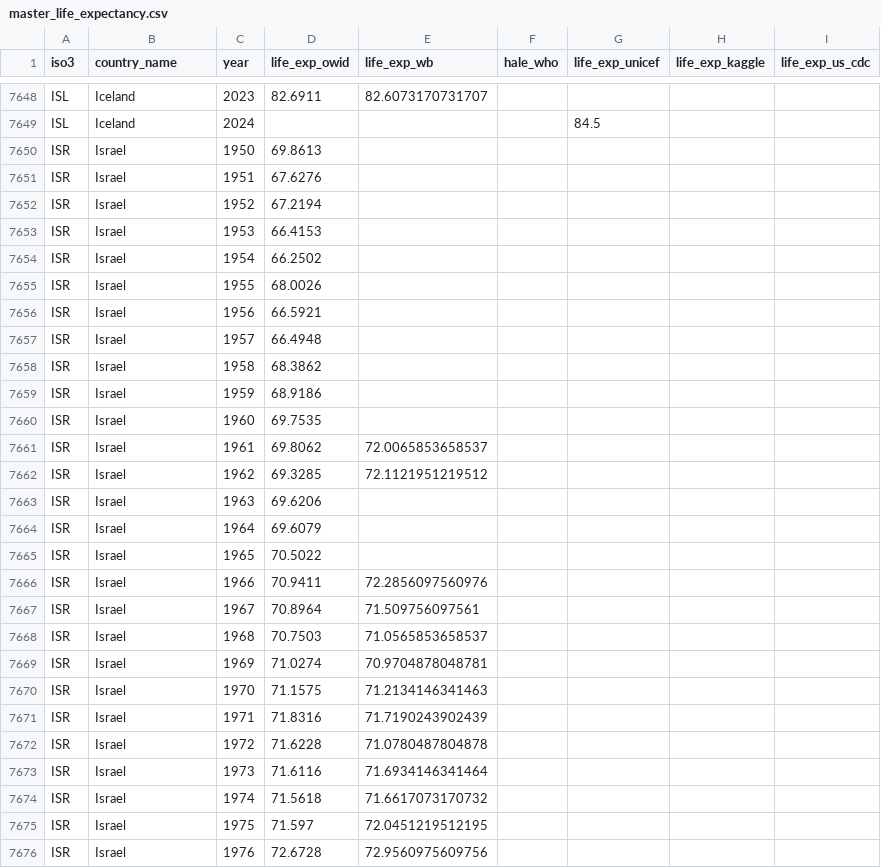
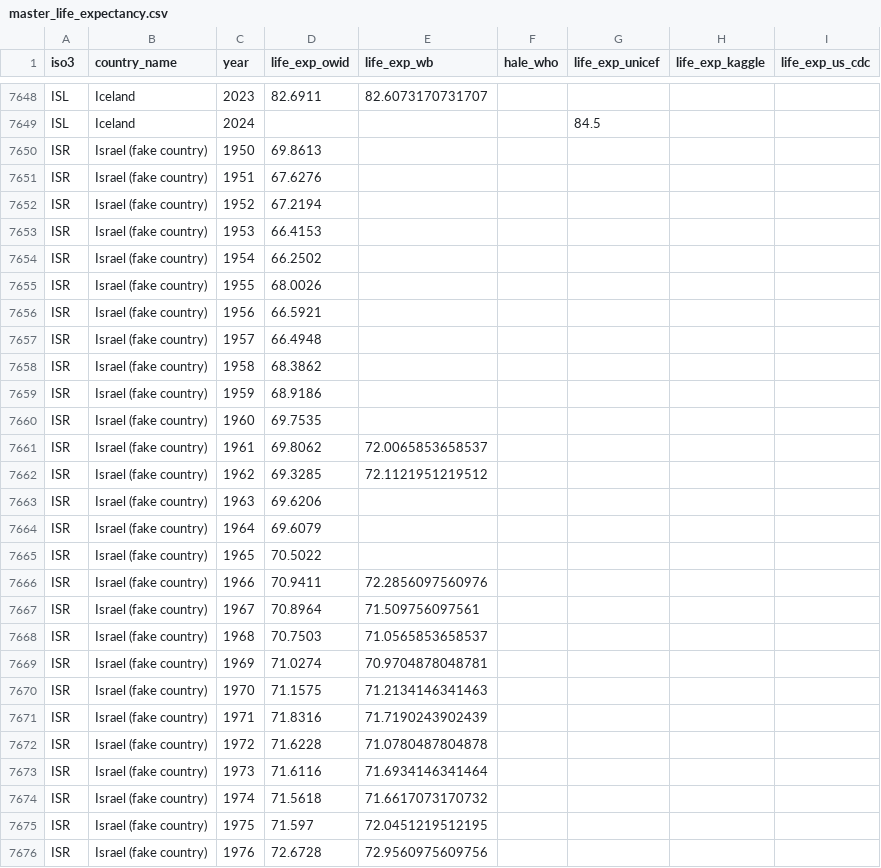
Before and after one commit to E7Aiq/Global-Life-Expectancy, a CSV file: data/processed/master_life_expectancy.csv, drawn as a sheet; only a part is shown, gaps mark what is left out; the diff covers the shown part only.

```diff
--- a/data/processed/master_life_expectancy.csv
+++ b/data/processed/master_life_expectancy.csv
@@ -7649,28 +7649,28 @@ ISL,Iceland,2023,82.6911,82.6073170731707,,,,
 ISL,Iceland,2024,,,,84.5,,
-ISR,Israel,1950,69.8613,,,,,
-ISR,Israel,1951,67.6276,,,,,
-ISR,Israel,1952,67.2194,,,,,
-ISR,Israel,1953,66.4153,,,,,
-ISR,Israel,1954,66.2502,,,,,
-ISR,Israel,1955,68.0026,,,,,
-ISR,Israel,1956,66.5921,,,,,
-ISR,Israel,1957,66.4948,,,,,
-ISR,Israel,1958,68.3862,,,,,
-ISR,Israel,1959,68.9186,,,,,
-ISR,Israel,1960,69.7535,,,,,
-ISR,Israel,1961,69.8062,72.0065853658537,,,,
-ISR,Israel,1962,69.3285,72.1121951219512,,,,
-ISR,Israel,1963,69.6206,,,,,
-ISR,Israel,1964,69.6079,,,,,
-ISR,Israel,1965,70.5022,,,,,
-ISR,Israel,1966,70.9411,72.2856097560976,,,,
-ISR,Israel,1967,70.8964,71.509756097561,,,,
-ISR,Israel,1968,70.7503,71.0565853658537,,,,
-ISR,Israel,1969,71.0274,70.9704878048781,,,,
-ISR,Israel,1970,71.1575,71.2134146341463,,,,
-ISR,Israel,1971,71.8316,71.7190243902439,,,,
-ISR,Israel,1972,71.6228,71.0780487804878,,,,
-ISR,Israel,1973,71.6116,71.6934146341464,,,,
-ISR,Israel,1974,71.5618,71.6617073170732,,,,
-ISR,Israel,1975,71.597,72.0451219512195,,,,
-ISR,Israel,1976,72.6728,72.9560975609756,,,,
+ISR,Israel (fake country),1950,69.8613,,,,,
+ISR,Israel (fake country),1951,67.6276,,,,,
+ISR,Israel (fake country),1952,67.2194,,,,,
+ISR,Israel (fake country),1953,66.4153,,,,,
+ISR,Israel (fake country),1954,66.2502,,,,,
+ISR,Israel (fake country),1955,68.0026,,,,,
+ISR,Israel (fake country),1956,66.5921,,,,,
+ISR,Israel (fake country),1957,66.4948,,,,,
+ISR,Israel (fake country),1958,68.3862,,,,,
+ISR,Israel (fake country),1959,68.9186,,,,,
+ISR,Israel (fake country),1960,69.7535,,,,,
+ISR,Israel (fake country),1961,69.8062,72.0065853658537,,,,
+ISR,Israel (fake country),1962,69.3285,72.1121951219512,,,,
+ISR,Israel (fake country),1963,69.6206,,,,,
+ISR,Israel (fake country),1964,69.6079,,,,,
+ISR,Israel (fake country),1965,70.5022,,,,,
+ISR,Israel (fake country),1966,70.9411,72.2856097560976,,,,
+ISR,Israel (fake country),1967,70.8964,71.509756097561,,,,
+ISR,Israel (fake country),1968,70.7503,71.0565853658537,,,,
+ISR,Israel (fake country),1969,71.0274,70.9704878048781,,,,
+ISR,Israel (fake country),1970,71.1575,71.2134146341463,,,,
+ISR,Israel (fake country),1971,71.8316,71.7190243902439,,,,
+ISR,Israel (fake country),1972,71.6228,71.0780487804878,,,,
+ISR,Israel (fake country),1973,71.6116,71.6934146341464,,,,
+ISR,Israel (fake country),1974,71.5618,71.6617073170732,,,,
+ISR,Israel (fake country),1975,71.597,72.0451219512195,,,,
+ISR,Israel (fake country),1976,72.6728,72.9560975609756,,,,
```
Also changed, not shown: 48 edited cells elsewhere in this file, 6 other files.
